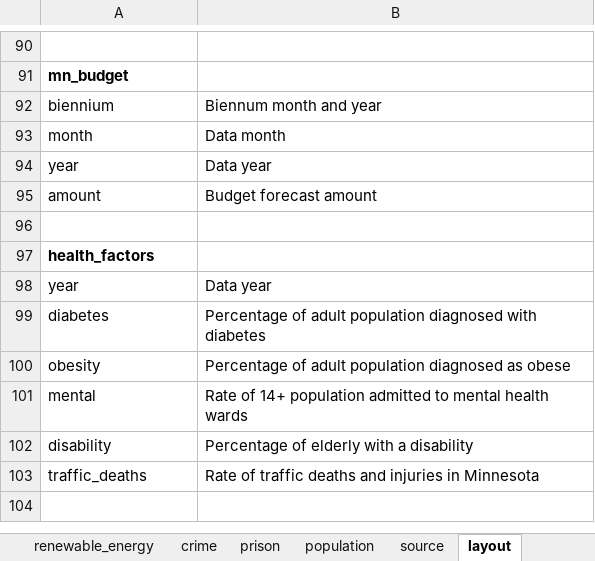
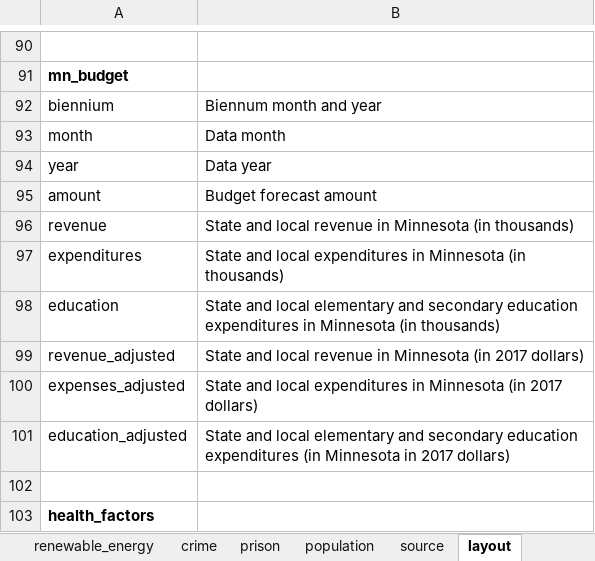
Before and after one commit to striblab/20181231-dayton, an Excel workbook: sources/data/maindata.xlsx, sheet layout, drawn as a sheet; only a part is shown, gaps mark what is left out; the shorter side is filled out with more unchanged rows; values as stored, in another font and other column widths than the file's, no borders; the diff names each change by its address in the sheet, - before the commit and + after, or states it on an @@ line.

```diff
--- a/sources/data/maindata.xlsx (sheet layout)
+++ b/sources/data/maindata.xlsx (sheet layout)
+row 96: revenue | State and local revenue in Minnesota (in thousands)
+row 97: expenditures | State and local expenditures in Minnesota (in thousands)
+row 98: education | State and local elementary and secondary education expenditures in Minnesota (in thousands)
+row 99: revenue_adjusted | State and local revenue in Minnesota (in 2017 dollars)
+row 100: expenses_adjusted | State and local expenditures in Minnesota (in 2017 dollars)
+row 101: education_adjusted | State and local elementary and secondary education expenditures (in Minnesota in 2017 dollars)
```
Also changed, not shown: sheet grid, sheet old, sheet mn_budget, sheet bridges, sheet source, formulas that keep their value, 25 other files.
